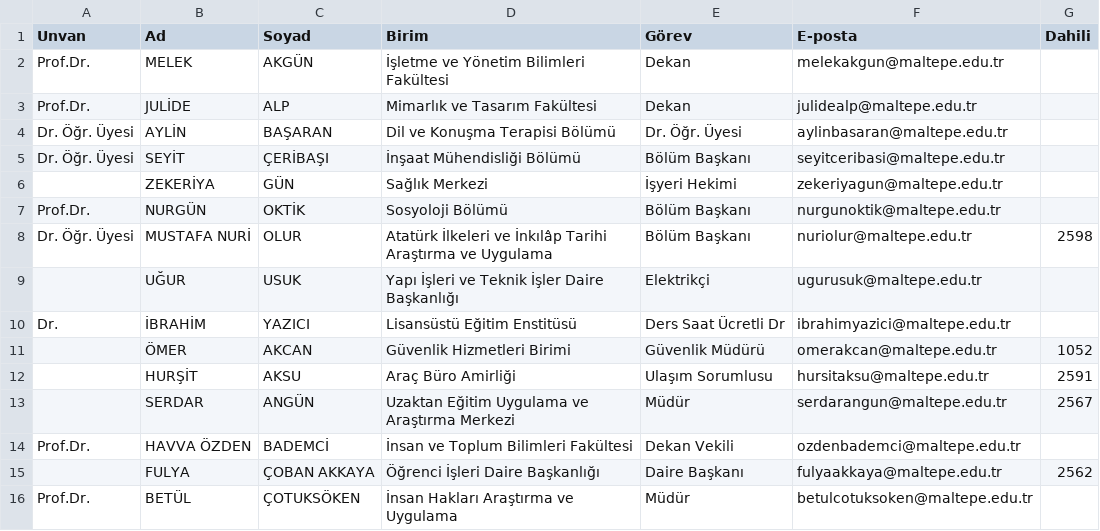
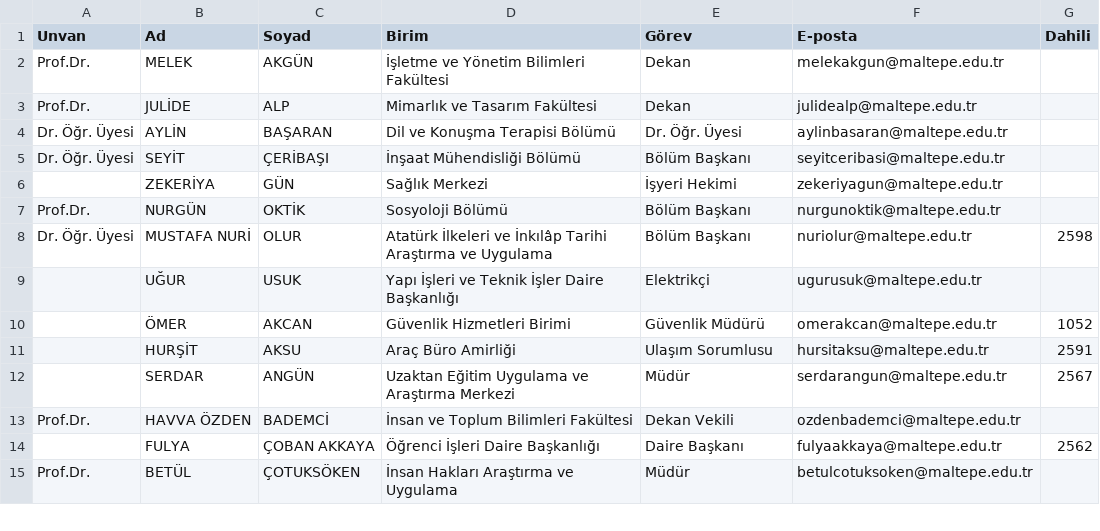
Before and after one commit to erdalyaslica/mau-personel-takip, a CSV file: rehber_durumu.csv, drawn as a sheet; only a part is shown; the diff names each change by its address in the sheet, - before the commit and + after, or states it on an @@ line.

```diff
--- a/rehber_durumu.csv
+++ b/rehber_durumu.csv
-row 10: Dr. | İBRAHİM | YAZICI | Lisansüstü Eğitim Enstitüsü | Ders Saat Ücretli Dr | ibrahimyazici@maltepe.edu.tr
```
